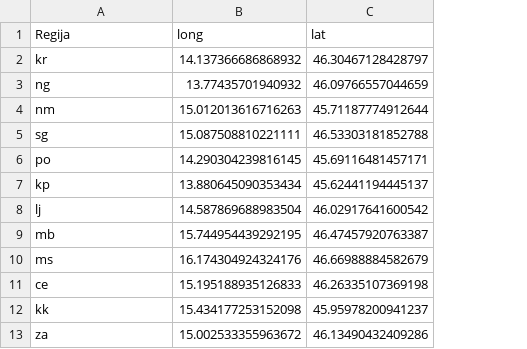
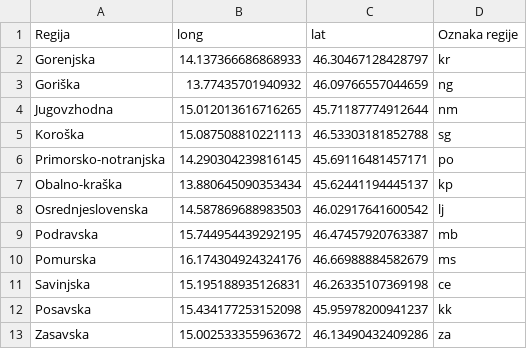
Before and after one commit to katarinabrilej/APPR, a CSV file: zemljevidi/regije-centroidi.csv, drawn as a sheet; removed rows and columns are numbered as before the commit, all else as after; the diff names each change by its address in the sheet, - before the commit and + after, or states it on an @@ line.

Commit message:
Na novo dodal podatke o zemljevidih

```diff
--- a/zemljevidi/regije-centroidi.csv
+++ b/zemljevidi/regije-centroidi.csv
+column D (Oznaka regije), row 3: ng; rows 6-7: po | kp; rows 9-10: mb | ms; rows 12-13: kk | za
-row 2: kr | 14.137366686868932 | 46.30467128428797
+row 2: Gorenjska | 14.137366686868933 | 46.30467128428797 | kr
-A3 (Regija): ng
+A3 (Regija): Goriška
-row 4: nm | 15.012013616716263 | 45.71187774912644
-row 5: sg | 15.087508810221111 | 46.53303181852788
+row 4: Jugovzhodna | 15.012013616716265 | 45.71187774912644 | nm
+row 5: Koroška | 15.087508810221113 | 46.53303181852788 | sg
-A6 (Regija): po
+A6 (Regija): Primorsko-notranjska
-A7 (Regija): kp
+A7 (Regija): Obalno-kraška
-row 8: lj | 14.587869688983504 | 46.02917641600542
+row 8: Osrednjeslovenska | 14.587869688983503 | 46.02917641600542 | lj
-A9 (Regija): mb
+A9 (Regija): Podravska
-A10 (Regija): ms
+A10 (Regija): Pomurska
-row 11: ce | 15.195188935126833 | 46.26335107369198
+row 11: Savinjska | 15.195188935126831 | 46.26335107369198 | ce
-A12 (Regija): kk
+A12 (Regija): Posavska
-A13 (Regija): za
+A13 (Regija): Zasavska
```
Also changed, not shown: 2 other files.
